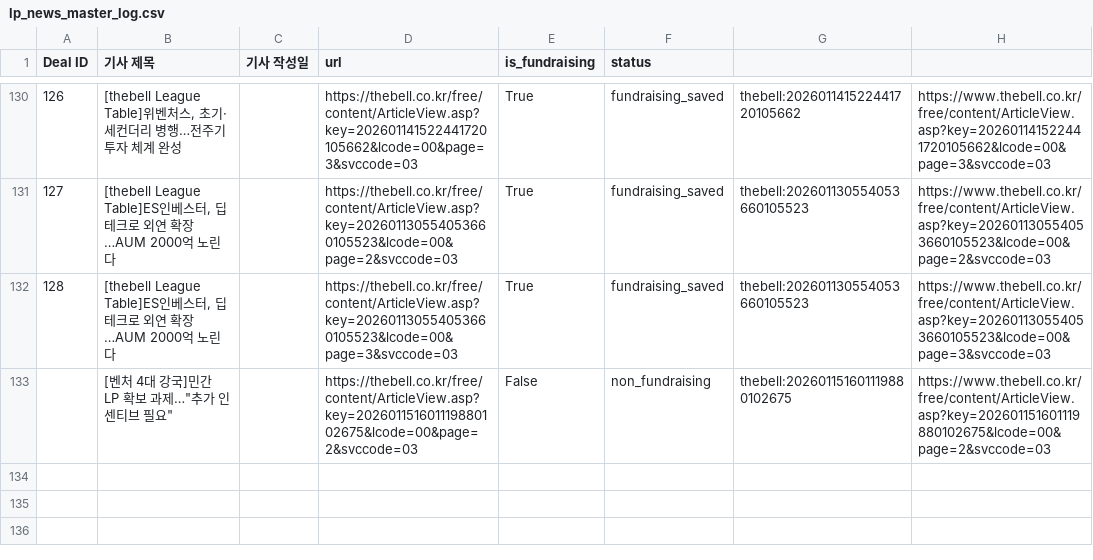
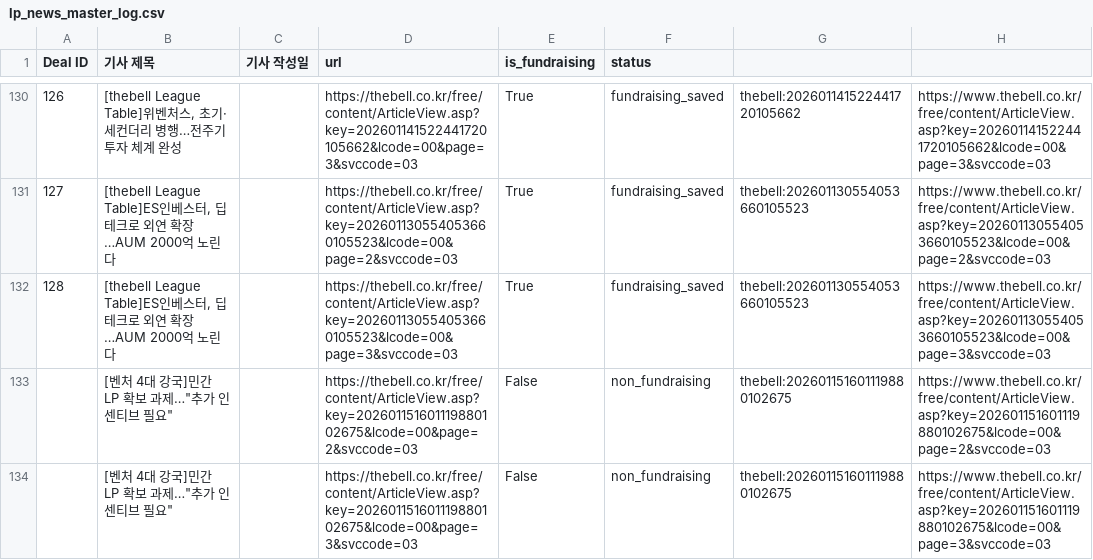
Before and after one commit to LFIntern/VC-News, a CSV file: lp_news_master_log.csv, drawn as a sheet; only a part is shown, gaps mark what is left out; the diff names each change by its address in the sheet, - before the commit and + after, or states it on an @@ line.

```diff
--- a/lp_news_master_log.csv
+++ b/lp_news_master_log.csv
+row 134:  | [벤처 4대 강국]민간 LP 확보 과제…"추가 인센티브 필요" |  | https://thebell.co.kr/free/content/ArticleView.asp?key=202601151601119880102675&lcode=00&page=3&svccode=03 | False | non_fundraising | thebell:202601151601119880102675 | https://www.thebell.co.kr/free/content/ArticleView.asp?key=202601151601119880102675&lcode=00&page=3&svccode=03
```
Also changed, not shown: lp_news_links.csv, wowtale_deals.csv, 1 other file.
